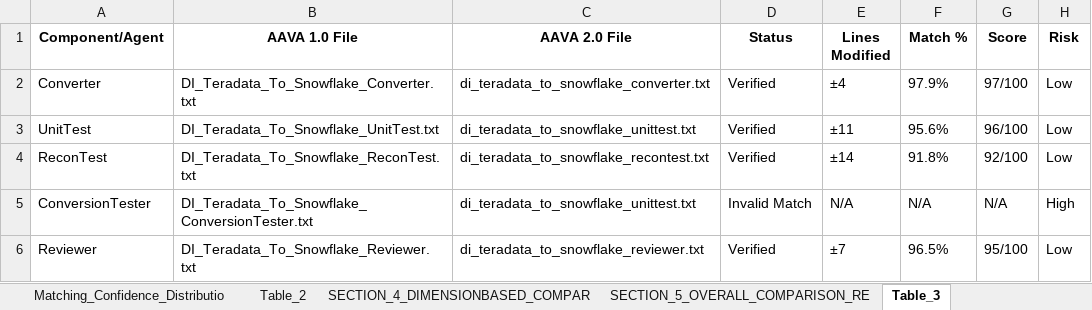
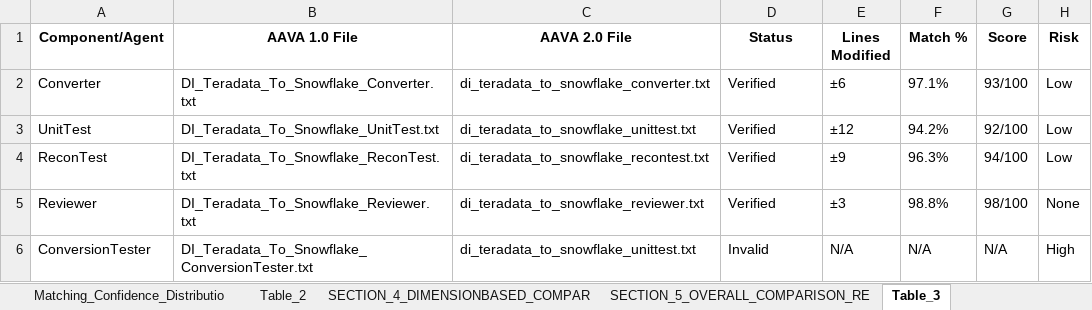
Before and after one commit to ELANSURIYAA/AAVA_Testing, an Excel workbook: ComparisonAgent_Output/DI Teradata To Snowflake Conversion_comparison/aava_enterprise_comparison_agent.xlsx, sheet Table_3, drawn as a sheet; values as stored, in another font and other column widths than the file's, no borders; removed rows and columns are numbered as before the commit, all else as after; the diff names each change by its address in the sheet, - before the commit and + after, or states it on an @@ line.

```diff
--- a/ComparisonAgent_Output/DI Teradata To Snowflake Conversion_comparison/aava_enterprise_comparison_agent.xlsx (sheet Table_3)
+++ b/ComparisonAgent_Output/DI Teradata To Snowflake Conversion_comparison/aava_enterprise_comparison_agent.xlsx (sheet Table_3)
-E2 (Lines Modified): ±4
+E2 (Lines Modified): ±6
-F2 (Match %): 97.9%
+F2 (Match %): 97.1%
-G2 (Score): 97/100
+G2 (Score): 93/100
-E3 (Lines Modified): ±11
+E3 (Lines Modified): ±12
-F3 (Match %): 95.6%
+F3 (Match %): 94.2%
-G3 (Score): 96/100
+G3 (Score): 92/100
-E4 (Lines Modified): ±14
+E4 (Lines Modified): ±9
-F4 (Match %): 91.8%
+F4 (Match %): 96.3%
-G4 (Score): 92/100
+G4 (Score): 94/100
+row 5: Reviewer | DI_Teradata_To_Snowflake_Reviewer.txt | di_teradata_to_snowflake_reviewer.txt | Verified | ±3 | 98.8% | 98/100 | None
-D6 (Status): Invalid Match
+D6 (Status): Invalid
-row 6: Reviewer | DI_Teradata_To_Snowflake_Reviewer.txt | di_teradata_to_snowflake_reviewer.txt | Verified | ±7 | 96.5% | 95/100 | Low
```
Also changed, not shown: sheet SECTION_8_KEY_DIFFERENCES, sheet Table_1, sheet Overall_Migration_Risk_Level_HI, sheet SECTION_5_OVERALL_COMPARISON_RE, sheet Component_ReconTest, sheet Component_Reviewer, 8 more sheets.
